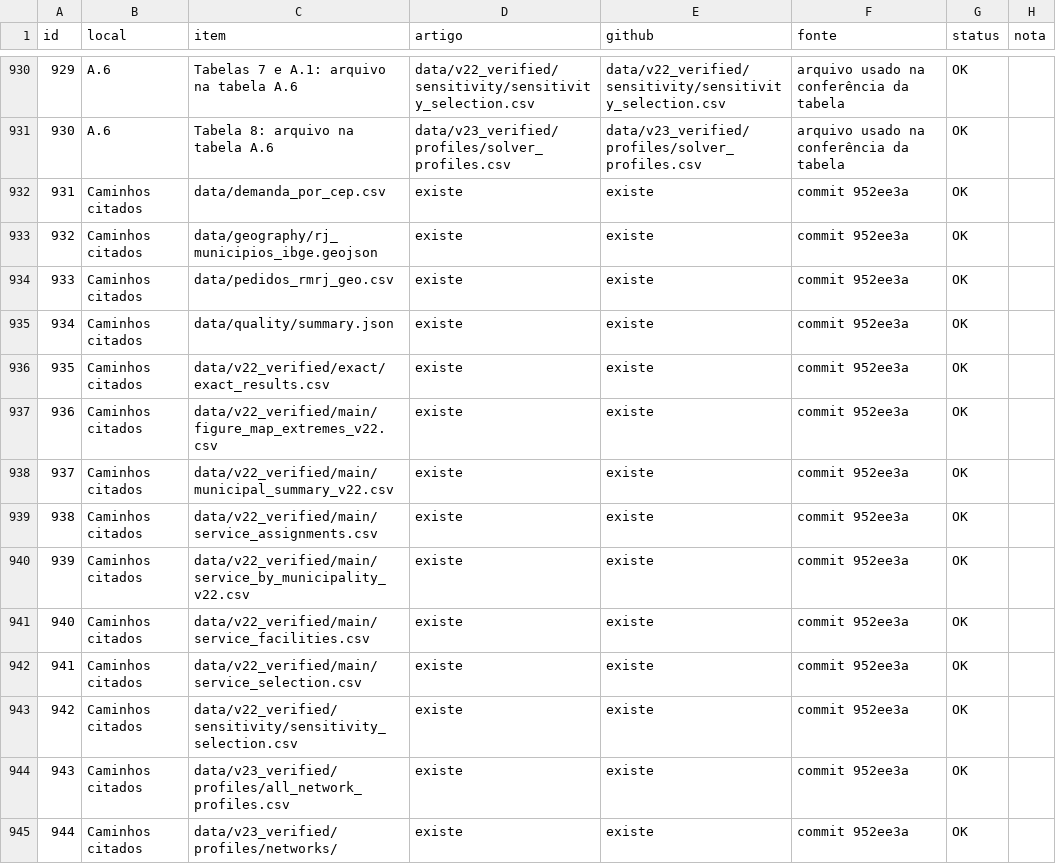
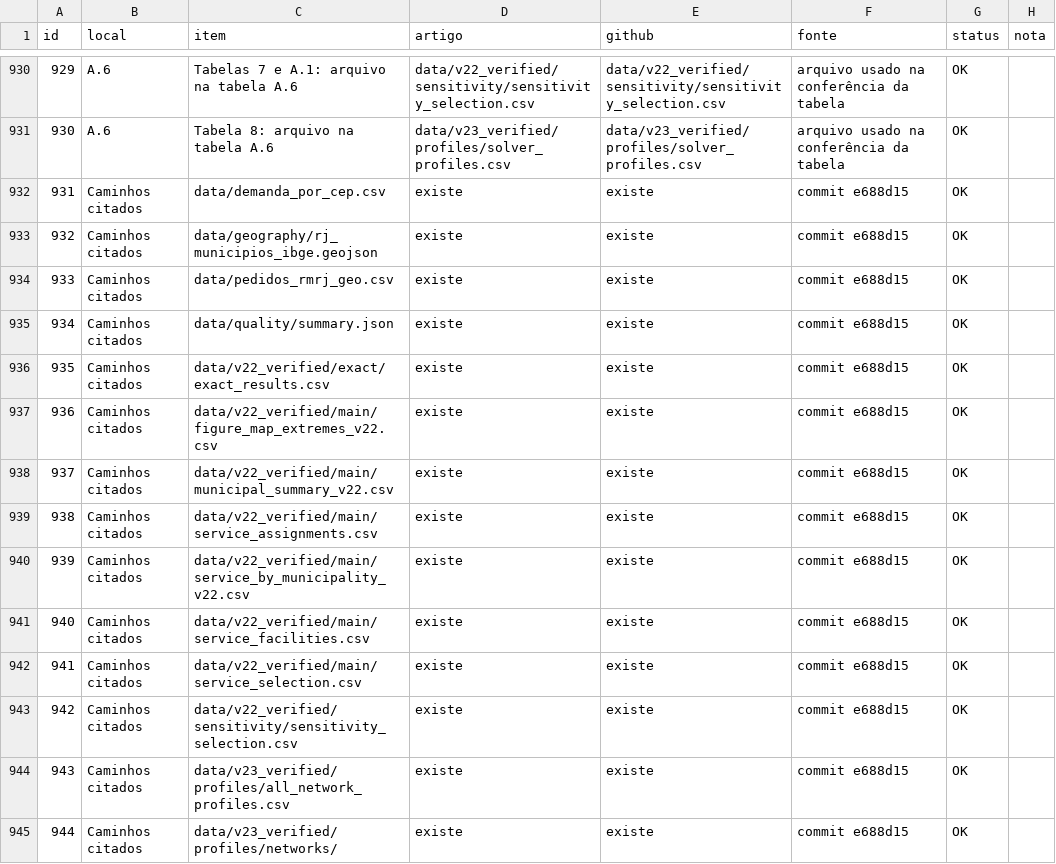
Before and after one commit to brunomoraes87/pickup-points-rmrj, a CSV file: docs/conferencia_numeros_versao_final.csv, drawn as a sheet; only a part is shown, gaps mark what is left out; the diff covers the shown part only.

Commit message:
Atualiza os identificadores e o link do artigo no histórico em português
As mensagens dos commits foram traduzidas para o português, sem mudar
nenhum arquivo. Os documentos passam a citar a versão fixa e688d15 e o
commit b19ac3d, apontam para o novo Google Docs do artigo e trazem os
hashes novos dos arquivos entregues. A tabela de correspondência liga
cada identificador anterior ao atual.

```diff
--- a/docs/conferencia_numeros_versao_final.csv
+++ b/docs/conferencia_numeros_versao_final.csv
@@ -931,15 +931,15 @@
 930;A.6;Tabela 8: arquivo na tabela A.6;data/v23_verified/profiles/solver_profiles.csv;data/v23_verified/profiles/solver_profiles.csv;arquivo usado na conferência da tabela;OK;
-931;Caminhos citados;data/demanda_por_cep.csv;existe;existe;commit 952ee3a;OK;
-932;Caminhos citados;data/geography/rj_municipios_ibge.geojson;existe;existe;commit 952ee3a;OK;
-933;Caminhos citados;data/pedidos_rmrj_geo.csv;existe;existe;commit 952ee3a;OK;
-934;Caminhos citados;data/quality/summary.json;existe;existe;commit 952ee3a;OK;
-935;Caminhos citados;data/v22_verified/exact/exact_results.csv;existe;existe;commit 952ee3a;OK;
-936;Caminhos citados;data/v22_verified/main/figure_map_extremes_v22.csv;existe;existe;commit 952ee3a;OK;
-937;Caminhos citados;data/v22_verified/main/municipal_summary_v22.csv;existe;existe;commit 952ee3a;OK;
-938;Caminhos citados;data/v22_verified/main/service_assignments.csv;existe;existe;commit 952ee3a;OK;
-939;Caminhos citados;data/v22_verified/main/service_by_municipality_v22.csv;existe;existe;commit 952ee3a;OK;
-940;Caminhos citados;data/v22_verified/main/service_facilities.csv;existe;existe;commit 952ee3a;OK;
-941;Caminhos citados;data/v22_verified/main/service_selection.csv;existe;existe;commit 952ee3a;OK;
-942;Caminhos citados;data/v22_verified/sensitivity/sensitivity_selection.csv;existe;existe;commit 952ee3a;OK;
-943;Caminhos citados;data/v23_verified/profiles/all_network_profiles.csv;existe;existe;commit 952ee3a;OK;
-944;Caminhos citados;data/v23_verified/profiles/networks/;existe;existe;commit 952ee3a;OK;
+931;Caminhos citados;data/demanda_por_cep.csv;existe;existe;commit e688d15;OK;
+932;Caminhos citados;data/geography/rj_municipios_ibge.geojson;existe;existe;commit e688d15;OK;
+933;Caminhos citados;data/pedidos_rmrj_geo.csv;existe;existe;commit e688d15;OK;
+934;Caminhos citados;data/quality/summary.json;existe;existe;commit e688d15;OK;
+935;Caminhos citados;data/v22_verified/exact/exact_results.csv;existe;existe;commit e688d15;OK;
+936;Caminhos citados;data/v22_verified/main/figure_map_extremes_v22.csv;existe;existe;commit e688d15;OK;
+937;Caminhos citados;data/v22_verified/main/municipal_summary_v22.csv;existe;existe;commit e688d15;OK;
+938;Caminhos citados;data/v22_verified/main/service_assignments.csv;existe;existe;commit e688d15;OK;
+939;Caminhos citados;data/v22_verified/main/service_by_municipality_v22.csv;existe;existe;commit e688d15;OK;
+940;Caminhos citados;data/v22_verified/main/service_facilities.csv;existe;existe;commit e688d15;OK;
+941;Caminhos citados;data/v22_verified/main/service_selection.csv;existe;existe;commit e688d15;OK;
+942;Caminhos citados;data/v22_verified/sensitivity/sensitivity_selection.csv;existe;existe;commit e688d15;OK;
+943;Caminhos citados;data/v23_verified/profiles/all_network_profiles.csv;existe;existe;commit e688d15;OK;
+944;Caminhos citados;data/v23_verified/profiles/networks/;existe;existe;commit e688d15;OK;
```
Also changed, not shown: 66 edited cells elsewhere in this file, 5 other files.
